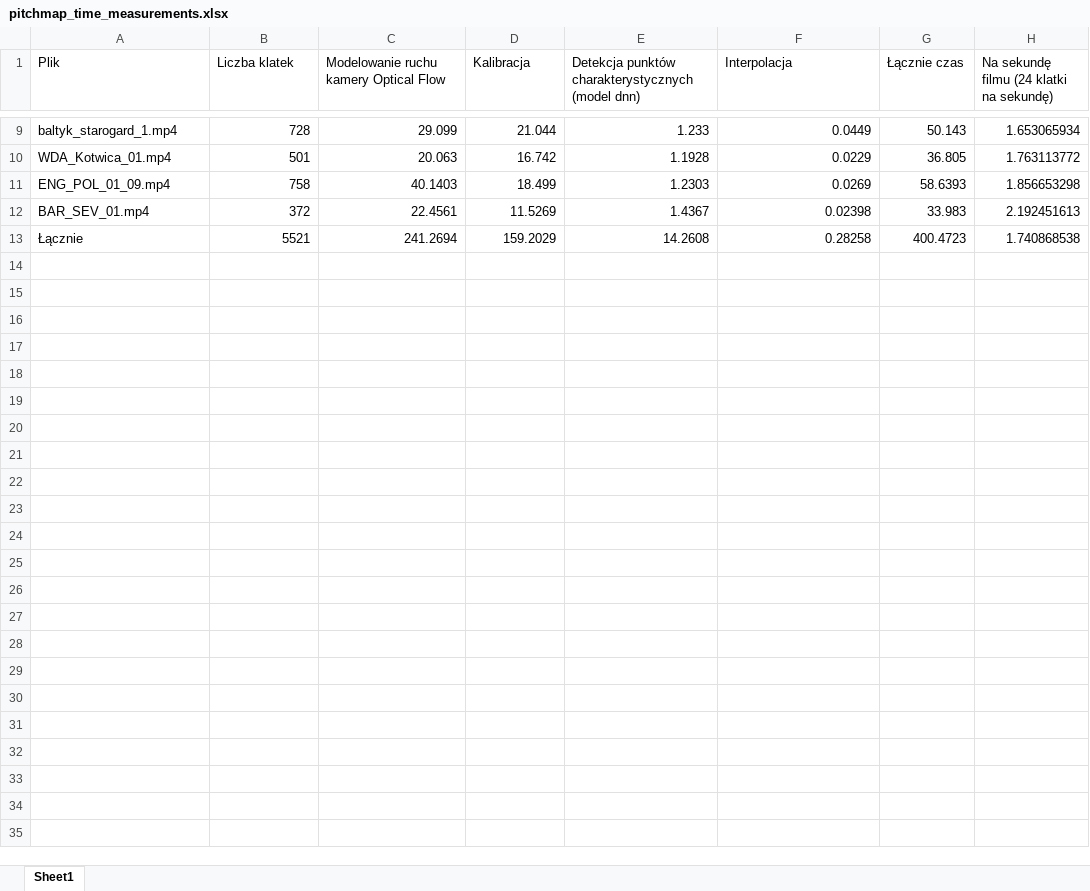
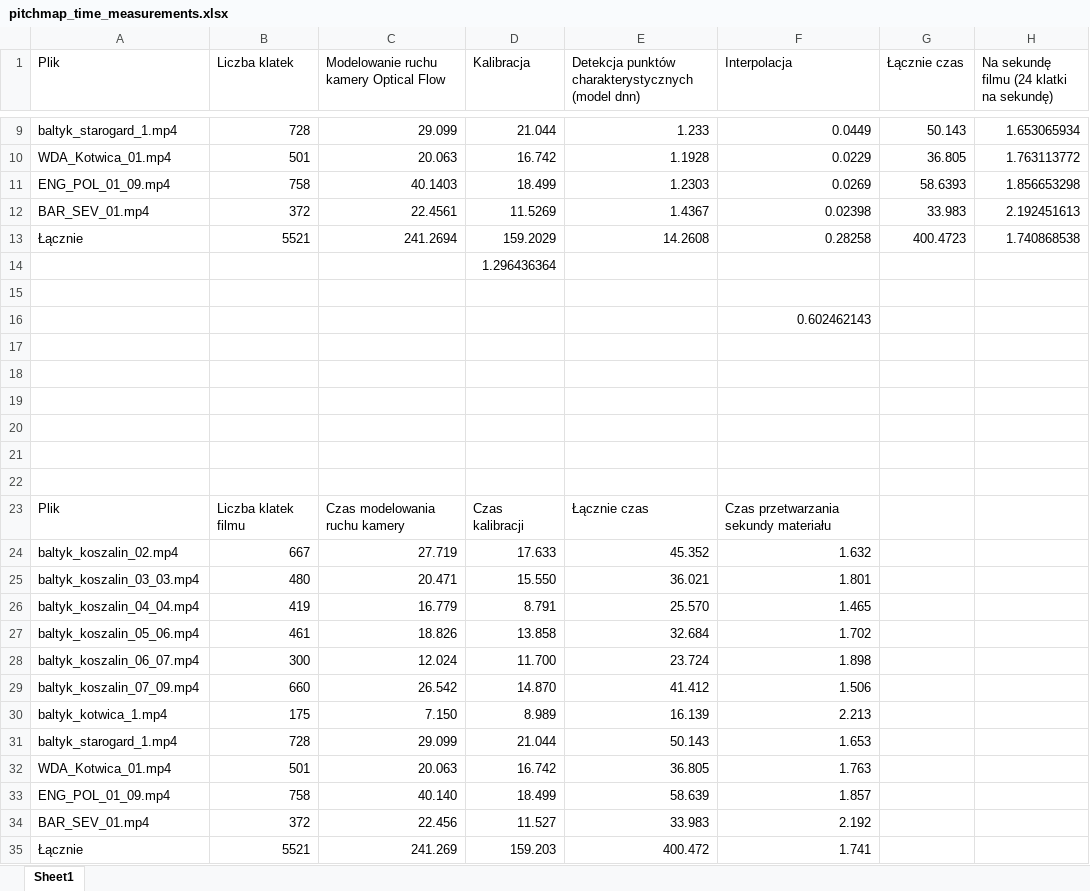
Before and after one commit to karlosos/pitchmap, an Excel workbook: data/experiments/pitchmap_time_measurements.xlsx, sheet Sheet1, drawn as a sheet; only a part is shown, gaps mark what is left out; values as stored, in another font and other column widths than the file's, no borders; the diff names each change by its address in the sheet, - before the commit and + after, or states it on an @@ line.

```diff
--- a/data/experiments/pitchmap_time_measurements.xlsx (sheet Sheet1)
+++ b/data/experiments/pitchmap_time_measurements.xlsx (sheet Sheet1)
+row 14:  |  |  | 1.296436364
+row 15: (empty)
+row 16:  |  |  |  |  | 0.602462143
+row 17: (empty)
+row 18: (empty)
+row 19: (empty)
+row 20: (empty)
+row 21: (empty)
+row 22: (empty)
+row 23: Plik | Liczba klatek filmu | Czas modelowania ruchu kamery | Czas kalibracji | Łącznie czas | Czas przetwarzania sekundy materiału
+row 24: baltyk_koszalin_02.mp4 | 667 | 27.719 | 17.633 | 45.352 | 1.632
+row 25: baltyk_koszalin_03_03.mp4 | 480 | 20.471 | 15.550 | 36.021 | 1.801
+row 26: baltyk_koszalin_04_04.mp4 | 419 | 16.779 | 8.791 | 25.570 | 1.465
+row 27: baltyk_koszalin_05_06.mp4 | 461 | 18.826 | 13.858 | 32.684 | 1.702
+row 28: baltyk_koszalin_06_07.mp4 | 300 | 12.024 | 11.700 | 23.724 | 1.898
+row 29: baltyk_koszalin_07_09.mp4 | 660 | 26.542 | 14.870 | 41.412 | 1.506
+row 30: baltyk_kotwica_1.mp4 | 175 | 7.150 | 8.989 | 16.139 | 2.213
+row 31: baltyk_starogard_1.mp4 | 728 | 29.099 | 21.044 | 50.143 | 1.653
+row 32: WDA_Kotwica_01.mp4 | 501 | 20.063 | 16.742 | 36.805 | 1.763
+row 33: ENG_POL_01_09.mp4 | 758 | 40.140 | 18.499 | 58.639 | 1.857
+row 34: BAR_SEV_01.mp4 | 372 | 22.456 | 11.527 | 33.983 | 2.192
+row 35: Łącznie | 5521 | 241.269 | 159.203 | 400.472 | 1.741
```
Also changed, not shown: 1 other file.
